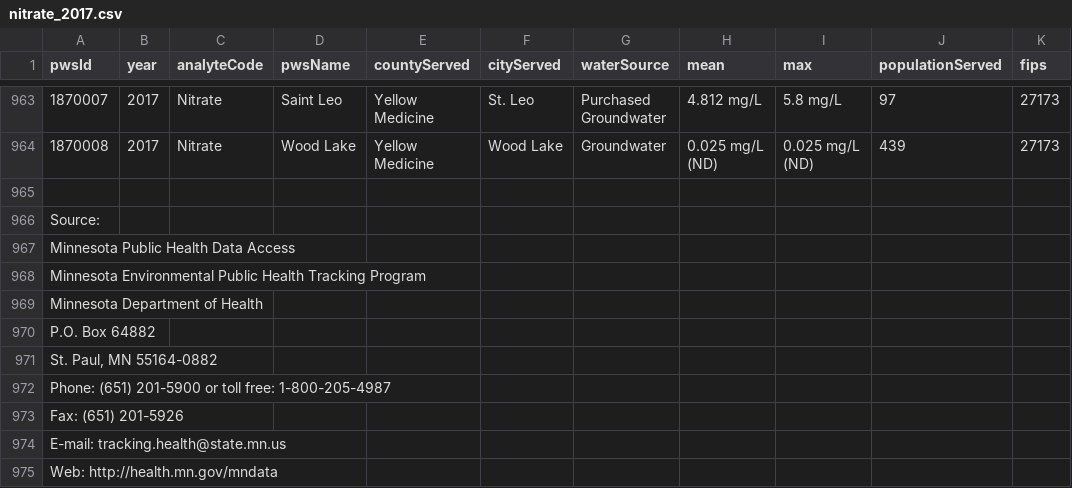
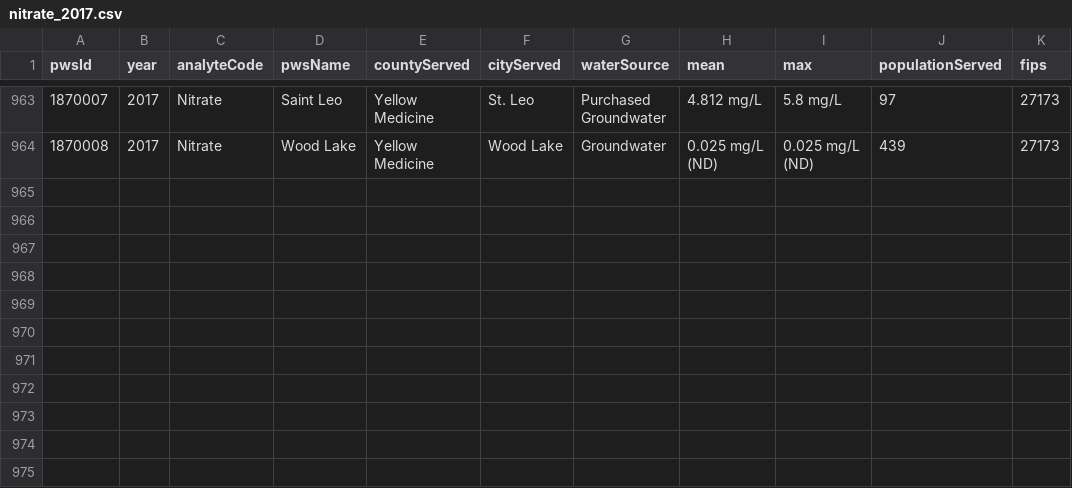
Before and after one commit to bkaczmarczik28/MN-Drinking-Water-Quality, a CSV file: nitrate_2017.csv, drawn as a sheet; only a part is shown, gaps mark what is left out; the diff names each change by its address in the sheet, - before the commit and + after, or states it on an @@ line.

Commit message:
clean nitrate df

```diff
--- a/nitrate_2017.csv
+++ b/nitrate_2017.csv
-row 965: (empty)
-row 966: Source:
-row 967: Minnesota Public Health Data Access
-row 968: Minnesota Environmental Public Health Tracking Program
-row 969: Minnesota Department of Health
-row 970: P.O. Box 64882
-row 971: St. Paul, MN 55164-0882
-row 972: Phone: (651) 201-5900 or toll free: 1-800-205-4987
-row 973: Fax: (651) 201-5926
-row 974: E-mail: tracking.health@state.mn.us
-row 975: Web: http://health.mn.gov/mndata
```
Also changed, not shown: 1 other file.
